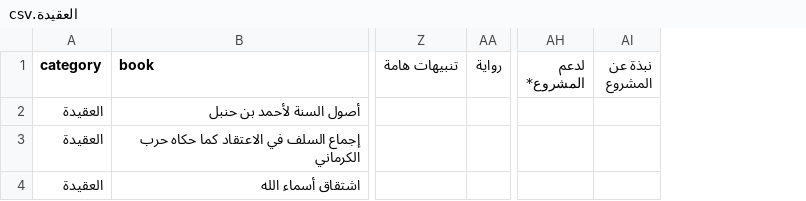
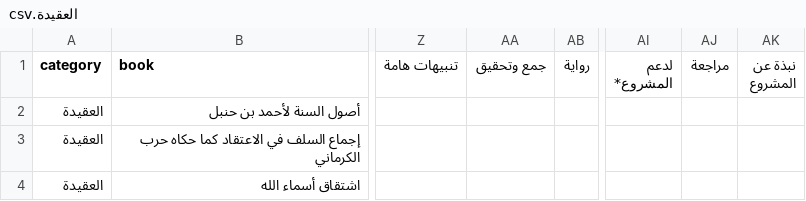
Before and after one commit to farhan281/al-qalam-project, a CSV file: shamela_output/reports/العقيدة.csv, drawn as a sheet; only a part is shown, gaps mark what is left out; the diff covers the shown part only; the diff names each change by its address in the sheet, - before the commit and + after, or states it on an @@ line.

```diff
--- a/shamela_output/reports/العقيدة.csv
+++ b/shamela_output/reports/العقيدة.csv
+column AA (جمع وتحقيق), empty
+column AJ (مراجعة), empty
```
Also changed, not shown: 11 edited cells elsewhere in this file, shamela_output/reports/التجويد_والقراءات.csv, shamela_output/reports/المنطق.csv, 23 other files.
